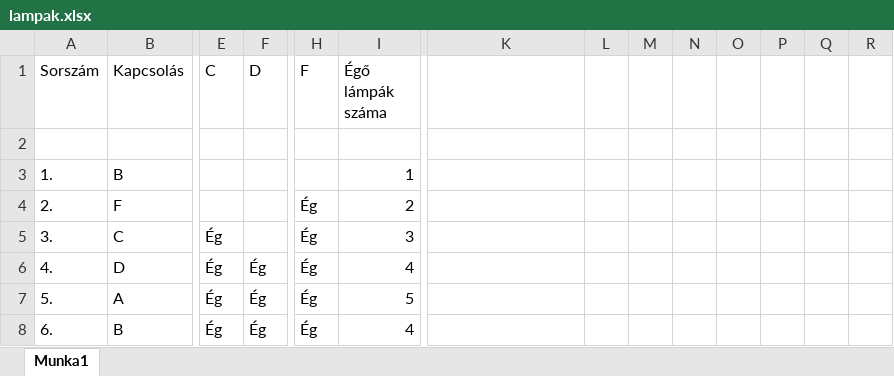
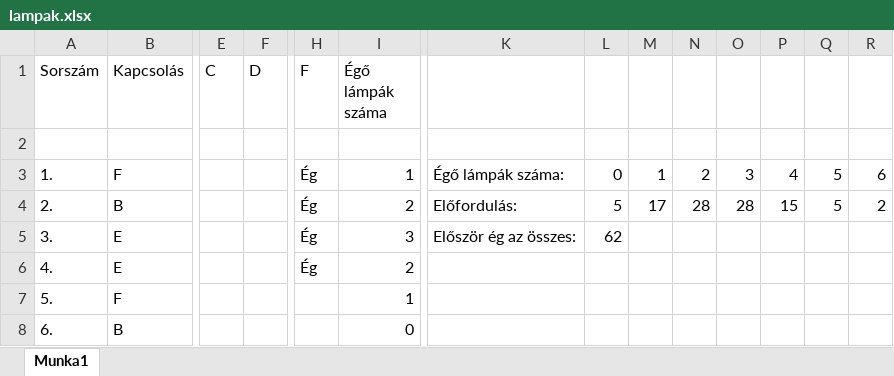
Before and after one commit to Matyi01/emelt_dk, an Excel workbook: 24maj/e_digkultfor_24maj_fl/Forras/1B_Lampak/lampak.xlsx, sheet Munka1, drawn as a sheet; only a part is shown, gaps mark what is left out; values as stored, in another font and other column widths than the file's, no cell formats; charts and pictures and conditional formats not drawn; the diff covers the shown part only; the diff names each change by its address in the sheet, - before the commit and + after, or states it on an @@ line.

Commit message:
excel 3

```diff
--- a/24maj/e_digkultfor_24maj_fl/Forras/1B_Lampak/lampak.xlsx (sheet Munka1)
+++ b/24maj/e_digkultfor_24maj_fl/Forras/1B_Lampak/lampak.xlsx (sheet Munka1)
-B3 (Kapcsolás): B
+B3 (Kapcsolás): F
-H3 (F): (empty)
+H3 (F): Ég
-K3: (empty)
+K3: Égő lámpák száma:
-L3: (empty)
+L3: 0
-M3: (empty)
+M3: 1
-N3: (empty)
+N3: 2
-O3: (empty)
+O3: 3
-P3: (empty)
+P3: 4
-Q3:Q4: (empty)
+Q3:Q4: 5
-R3: (empty)
+R3: 6
-B4 (Kapcsolás): F
+B4 (Kapcsolás): B
-K4: (empty)
+K4: Előfordulás:
-L4: (empty)
+L4: 5
-M4: (empty)
+M4: 17
-N4: (empty)
+N4: 28
-O4: (empty)
+O4: 28
-P4: (empty)
+P4: 15
-R4: (empty)
+R4: 2
-B5 (Kapcsolás): C
+B5 (Kapcsolás): E
-E5:E8 (C): Ég
+E5:E8 (C): (empty)
-K5: (empty)
+K5: Először ég az összes:
-L5: (empty)
+L5: 62
-B6 (Kapcsolás): D
+B6 (Kapcsolás): E
-F6:F8 (D): Ég
+F6:F8 (D): (empty)
-I6 (Égő lámpák száma): 4
+I6 (Égő lámpák száma): 2
-B7 (Kapcsolás): A
+B7 (Kapcsolás): F
-H7:H8 (F): Ég
+H7:H8 (F): (empty)
-I7 (Égő lámpák száma): 5
+I7 (Égő lámpák száma): 1
-I8 (Égő lámpák száma): 4
+I8 (Égő lámpák száma): 0
```
Also changed, not shown: 409 edited cells elsewhere in this sheet, cell formats, charts or pictures, 1 other file.
